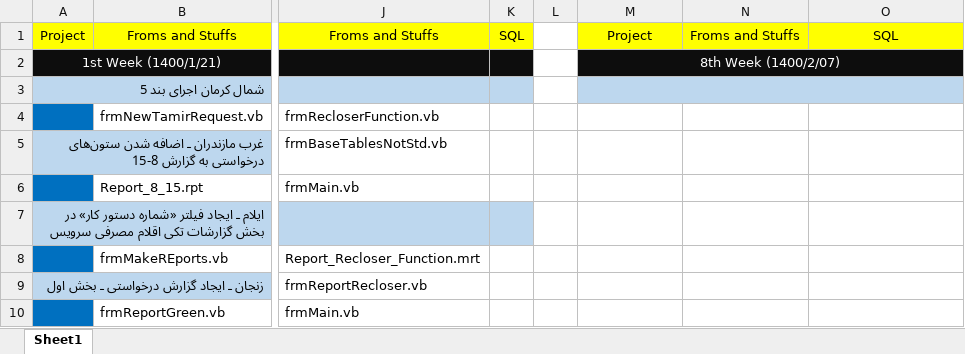
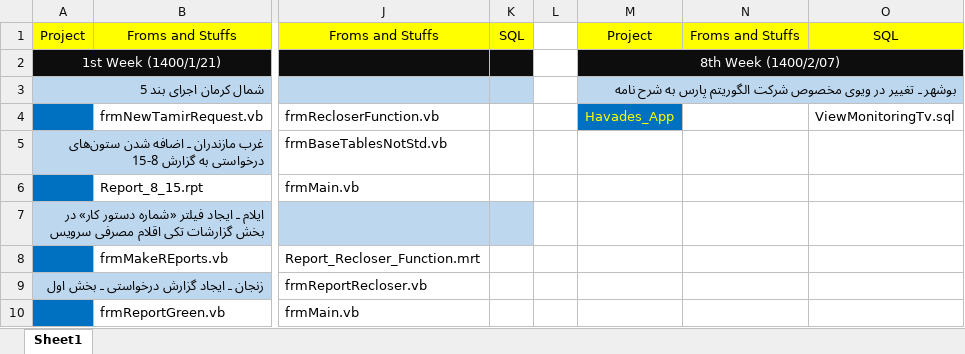
Before and after one commit to omiddadvar/SQL-SP, an Excel workbook: Data/Data Gathering.xlsx, sheet Sheet1, drawn as a sheet; only a part is shown, gaps mark what is left out; values as stored, in another font and other column widths than the file's, no borders; the diff names each change by its address in the sheet, - before the commit and + after, or states it on an @@ line.

Commit message:
VIEW ViewMonitoringTv Added to SQLs :grin:

```diff
--- a/Data/Data Gathering.xlsx (sheet Sheet1)
+++ b/Data/Data Gathering.xlsx (sheet Sheet1)
-M3: (empty)
+M3: بوشهر ـ تغییر در ویوی مخصوص شرکت الگوریتم پارس به شرح نامه
-M4: (empty)
+M4: Havades_App
-M4 fill: none
+M4 fill: #0070C0
-O4: (empty)
+O4: ViewMonitoringTv.sql
```
Also changed, not shown: 4 other files.
